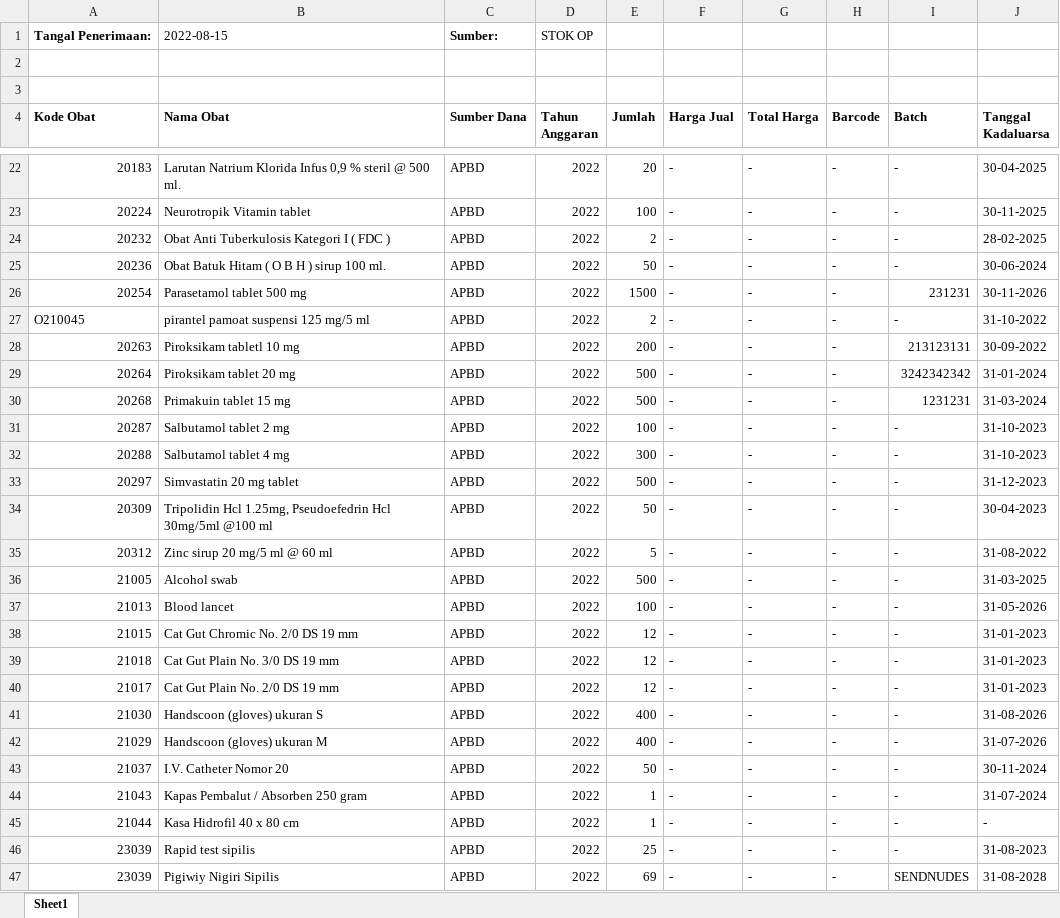
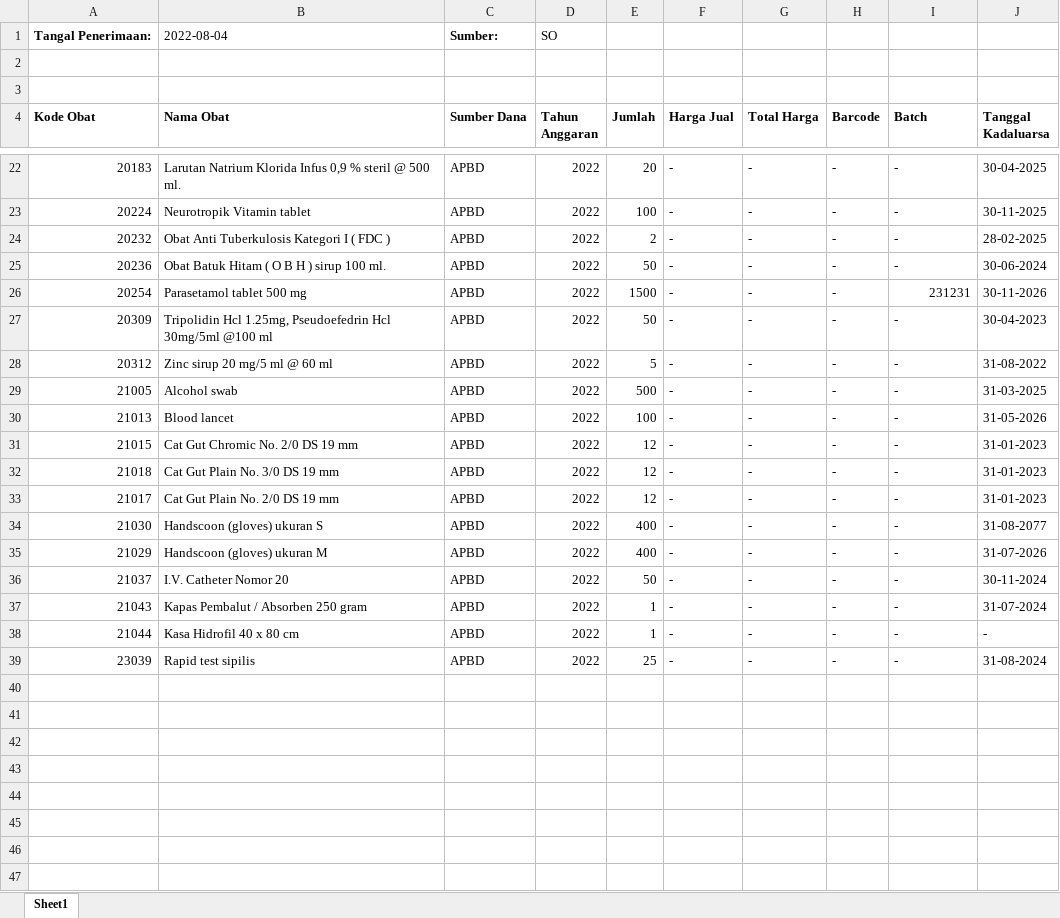
Before and after one commit to arifdata/faskes_emu, an Excel workbook: otomatisasi/penerimaan_epus.xlsx, sheet Sheet1, drawn as a sheet; only a part is shown, gaps mark what is left out; values as stored, in another font and other column widths than the file's, no borders; removed rows and columns are numbered as before the commit, all else as after; the diff names each change by its address in the sheet, - before the commit and + after, or states it on an @@ line.

```diff
--- a/otomatisasi/penerimaan_epus.xlsx (sheet Sheet1)
+++ b/otomatisasi/penerimaan_epus.xlsx (sheet Sheet1)
-B1 (Nama Obat): 2022-08-15
+B1 (Nama Obat): 2022-08-04
-D1 (Tahun Anggaran): STOK OP
+D1 (Tahun Anggaran): SO
-row 27: O210045 | pirantel pamoat suspensi 125 mg/5 ml | APBD | 2022 | 2 | - | - | - | - | 31-10-2022
-row 28: 20263 | Piroksikam tabletl 10 mg | APBD | 2022 | 200 | - | - | - | 213123131 | 30-09-2022
-row 29: 20264 | Piroksikam tablet 20 mg | APBD | 2022 | 500 | - | - | - | 3242342342 | 31-01-2024
-row 30: 20268 | Primakuin tablet 15 mg | APBD | 2022 | 500 | - | - | - | 1231231 | 31-03-2024
-row 31: 20287 | Salbutamol tablet 2 mg | APBD | 2022 | 100 | - | - | - | - | 31-10-2023
-row 32: 20288 | Salbutamol tablet 4 mg | APBD | 2022 | 300 | - | - | - | - | 31-10-2023
-row 33: 20297 | Simvastatin 20 mg tablet | APBD | 2022 | 500 | - | - | - | - | 31-12-2023
-J34 (Tanggal Kadaluarsa): 31-08-2026
+J34 (Tanggal Kadaluarsa): 31-08-2077
-J39 (Tanggal Kadaluarsa): 31-08-2023
+J39 (Tanggal Kadaluarsa): 31-08-2024
-row 47: 23039 | Pigiwiy Nigiri Sipilis | APBD | 2022 | 69 | - | - | - | SENDNUDES | 31-08-2028
```
Also changed, not shown: 3 other files.
